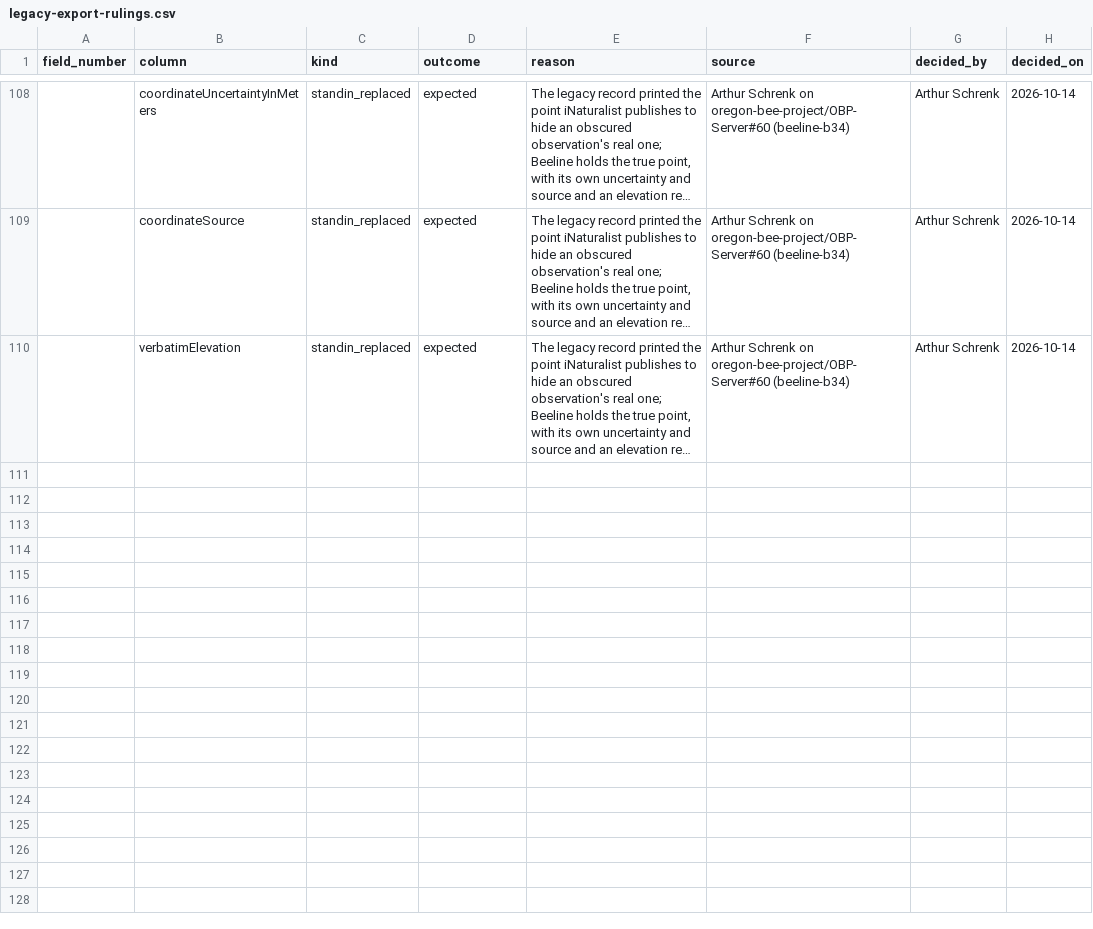
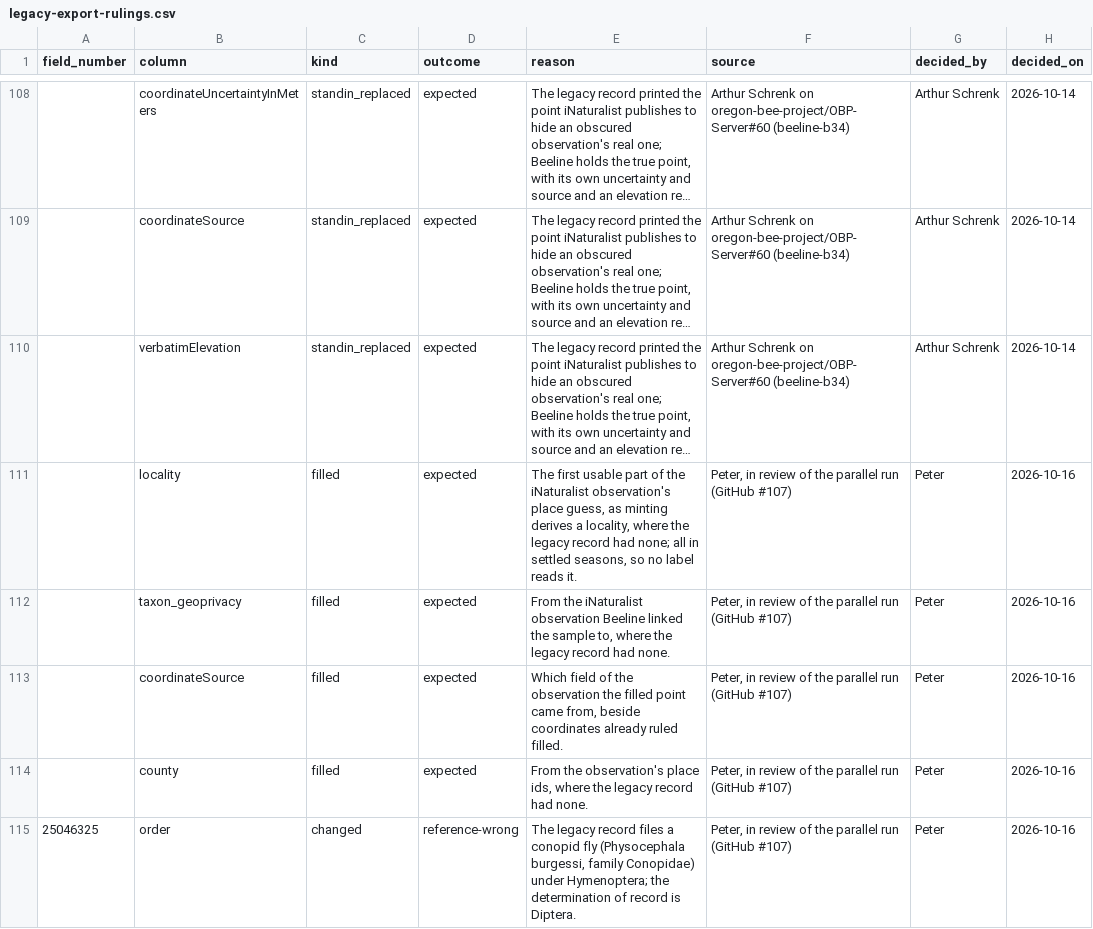
Before and after one commit to rainhead/beeline, a CSV file: ingest/legacy-export-rulings.csv, drawn as a sheet; only a part is shown, gaps mark what is left out; long unchanged cells end in …; the diff names each change by its address in the sheet, - before the commit and + after, or states it on an @@ line.

```diff
--- a/ingest/legacy-export-rulings.csv
+++ b/ingest/legacy-export-rulings.csv
+row 111:  | locality | filled | expected | The first usable part of the iNaturalist observation's place guess, as minting derives a locality, where the legacy record had none; all in settled seasons, so no label reads it. | Peter, in review of the parallel run (GitHub #107) | Peter | 2026-10-16
+row 112:  | taxon_geoprivacy | filled | expected | From the iNaturalist observation Beeline linked the sample to, where the legacy record had none. | Peter, in review of the parallel run (GitHub #107) | Peter | 2026-10-16
+row 113:  | coordinateSource | filled | expected | Which field of the observation the filled point came from, beside coordinates already ruled filled. | Peter, in review of the parallel run (GitHub #107) | Peter | 2026-10-16
+row 114:  | county | filled | expected | From the observation's place ids, where the legacy record had none. | Peter, in review of the parallel run (GitHub #107) | Peter | 2026-10-16
+row 115: 25046325 | order | changed | reference-wrong | The legacy record files a conopid fly (Physocephala burgessi, family Conopidae) under Hymenoptera; the determination of record is Diptera. | Peter, in review of the parallel run (GitHub #107) | Peter | 2026-10-16
```
